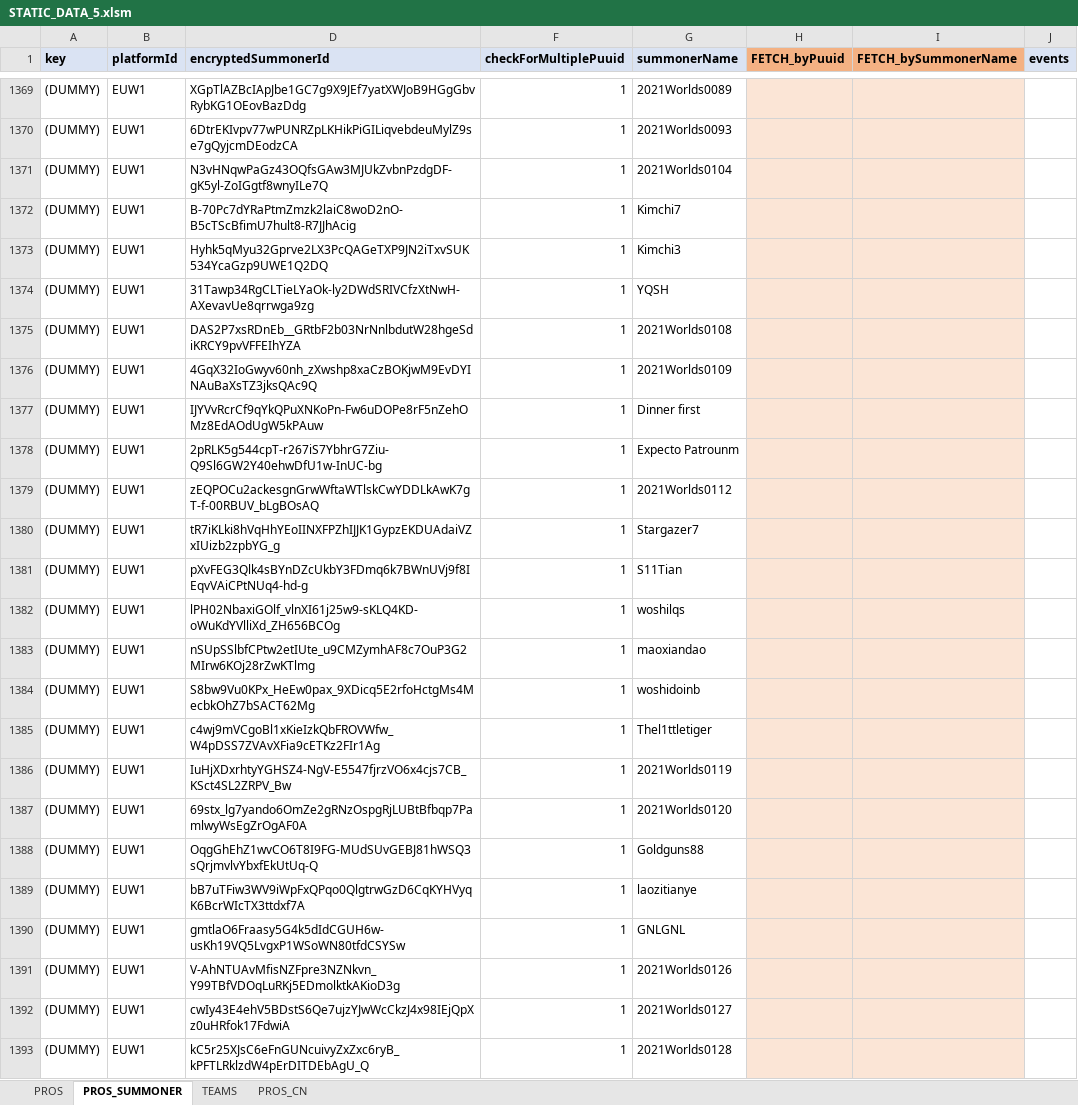
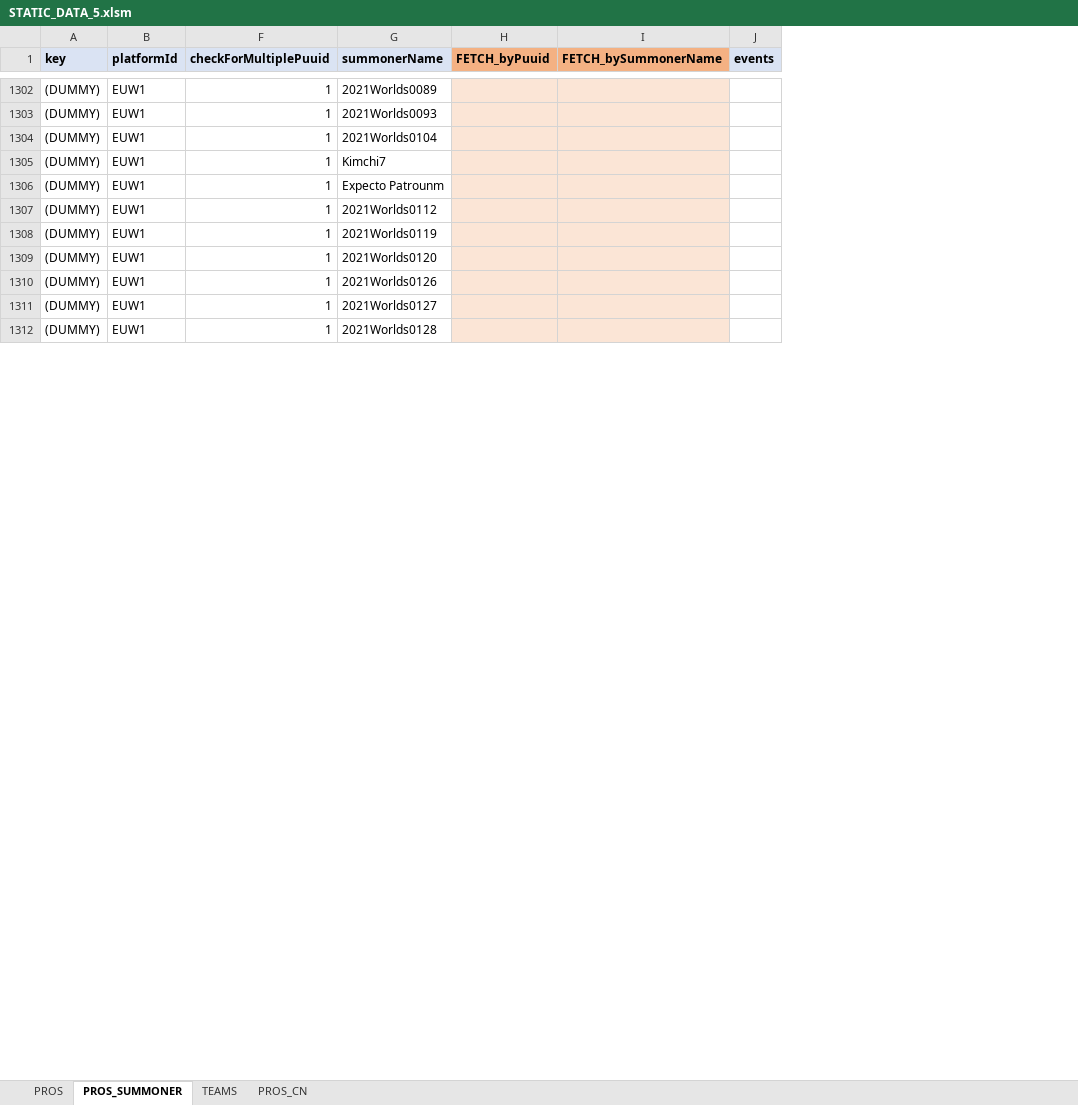
Before and after one commit to hk86/lolvvv-assets, an Excel workbook: private/STATIC_DATA_5.xlsm, sheet PROS_SUMMONER, drawn as a sheet; only a part is shown, gaps mark what is left out; values as stored, in another font and other column widths than the file's, no borders; conditional formats not drawn; removed rows and columns are numbered as before the commit, all else as after; the diff covers the shown part only; the diff names each change by its address in the sheet, - before the commit and + after, or states it on an @@ line.

```diff
--- a/private/STATIC_DATA_5.xlsm (sheet PROS_SUMMONER)
+++ b/private/STATIC_DATA_5.xlsm (sheet PROS_SUMMONER)
@@ column D (encryptedSummonerId) hidden, rows 1369-1372: XGpTlAZBcIApJbe1GC7g9X9JEf7yatXWJoB9HGgGbvRybKG1OEovBazDdg | 6DtrEKIvpv77wPUNRZpLKHikPiGILiqvebdeuMylZ9se7gQyjcmDEodzCA | N3vHNqwPaGz43OQfsGAw3MJUkZvbnPzdgDF-gK5yl-ZoIGgtf8wnyILe7Q | B-70Pc7dYRaPtmZmzk2laiC8woD2nO-B5cTScBfimU7hult8-R7JJhAcig; rows 1378-1379: 2pRLK5g544cpT-r267iS7YbhrG7Ziu-Q9Sl6GW2Y40ehwDfU1w-InUC-bg | zEQPOCu2ackesgnGrwWftaWTlskCwYDDLkAwK7gT-f-00RBUV_bLgBOsAQ; rows 1386-1387: IuHjXDxrhtyYGHSZ4-NgV-E5547fjrzVO6x4cjs7CB_KSct4SL2ZRPV_Bw | 69stx_lg7yando6OmZe2gRNzOspgRjLUBtBfbqp7PamlwyWsEgZrOgAF0A; rows 1391-1393: V-AhNTUAvMfisNZFpre3NZNkvn_Y99TBfVDOqLuRKj5EDmolktkAKioD3g | cwIy43E4ehV5BDstS6Qe7ujzYJwWcCkzJ4x98IEjQpXz0uHRfok17FdwiA | kC5r25XJsC6eFnGUNcuivyZxZxc6ryB_kPFTLRklzdW4pErDITDEbAgU_Q @@
-row 1373: (DUMMY) | EUW1 | Hyhk5qMyu32Gprve2LX3PcQAGeTXP9JN2iTxvSUK534YcaGzp9UWE1Q2DQ | 1 | Kimchi3
-row 1374: (DUMMY) | EUW1 | 31Tawp34RgCLTieLYaOk-ly2DWdSRIVCfzXtNwH-AXevavUe8qrrwga9zg | 1 | YQSH
-row 1375: (DUMMY) | EUW1 | DAS2P7xsRDnEb__GRtbF2b03NrNnlbdutW28hgeSdiKRCY9pvVFFEIhYZA | 1 | 2021Worlds0108
-row 1376: (DUMMY) | EUW1 | 4GqX32IoGwyv60nh_zXwshp8xaCzBOKjwM9EvDYINAuBaXsTZ3jksQAc9Q | 1 | 2021Worlds0109
-row 1377: (DUMMY) | EUW1 | IJYVvRcrCf9qYkQPuXNKoPn-Fw6uDOPe8rF5nZehOMz8EdAOdUgW5kPAuw | 1 | Dinner first
-row 1380: (DUMMY) | EUW1 | tR7iKLki8hVqHhYEoIINXFPZhIJJK1GypzEKDUAdaiVZxIUizb2zpbYG_g | 1 | Stargazer7
-row 1381: (DUMMY) | EUW1 | pXvFEG3Qlk4sBYnDZcUkbY3FDmq6k7BWnUVj9f8IEqvVAiCPtNUq4-hd-g | 1 | S11Tian
-row 1382: (DUMMY) | EUW1 | lPH02NbaxiGOlf_vlnXI61j25w9-sKLQ4KD-oWuKdYVlliXd_ZH656BCOg | 1 | woshilqs
-row 1383: (DUMMY) | EUW1 | nSUpSSlbfCPtw2etIUte_u9CMZymhAF8c7OuP3G2MIrw6KOj28rZwKTlmg | 1 | maoxiandao
-row 1384: (DUMMY) | EUW1 | S8bw9Vu0KPx_HeEw0pax_9XDicq5E2rfoHctgMs4MecbkOhZ7bSACT62Mg | 1 | woshidoinb
-row 1385: (DUMMY) | EUW1 | c4wj9mVCgoBl1xKieIzkQbFROVWfw_W4pDSS7ZVAvXFia9cETKz2FIr1Ag | 1 | Thel1ttletiger
-row 1388: (DUMMY) | EUW1 | OqgGhEhZ1wvCO6T8I9FG-MUdSUvGEBJ81hWSQ3sQrjmvlvYbxfEkUtUq-Q | 1 | Goldguns88
-row 1389: (DUMMY) | EUW1 | bB7uTFiw3WV9iWpFxQPqo0QlgtrwGzD6CqKYHVyqK6BcrWIcTX3ttdxf7A | 1 | laozitianye
-row 1390: (DUMMY) | EUW1 | gmtlaO6Fraasy5G4k5dIdCGUH6w-usKh19VQ5LvgxP1WSoWN80tfdCSYSw | 1 | GNLGNL
```
Also changed, not shown: 68 added rows, 59 removed rows and 41 moved rows elsewhere in this sheet, sheet TEAMS, formulas that keep their value, hidden cells.
